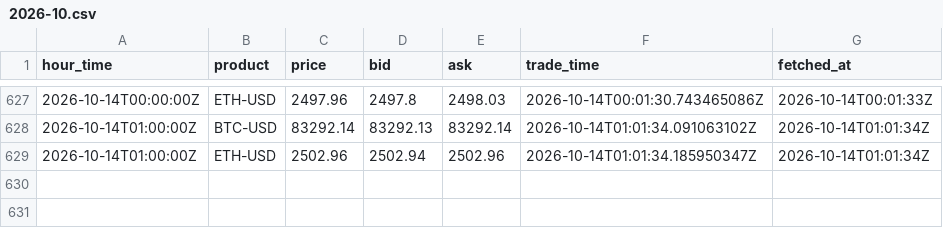
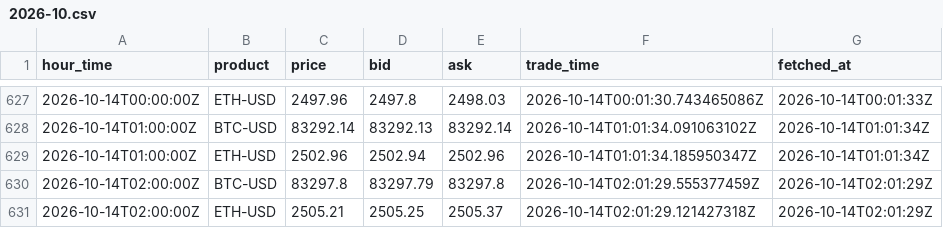
Before and after one commit to luke-cramer/ai-trading, a CSV file: data/carry/spot/2026-10.csv, drawn as a sheet; only a part is shown, gaps mark what is left out.

Commit message:
data(carry): ingest 2026-10-14T02:01Z

```diff
--- a/data/carry/spot/2026-10.csv
+++ b/data/carry/spot/2026-10.csv
@@ -629 +629,3 @@ hour_time,product,price,bid,ask,trade_time,fetched_at
 2026-10-14T01:00:00Z,ETH-USD,2502.96,2502.94,2502.96,2026-10-14T01:01:34.185950347Z,2026-10-14T01:01:34Z
+2026-10-14T02:00:00Z,BTC-USD,83297.8,83297.79,83297.8,2026-10-14T02:01:29.555377459Z,2026-10-14T02:01:29Z
+2026-10-14T02:00:00Z,ETH-USD,2505.21,2505.25,2505.37,2026-10-14T02:01:29.121427318Z,2026-10-14T02:01:29Z
```
Also changed, not shown: data/carry/dated/2026-10.csv, data/carry/funding/2026-10.csv, 5 other files.
